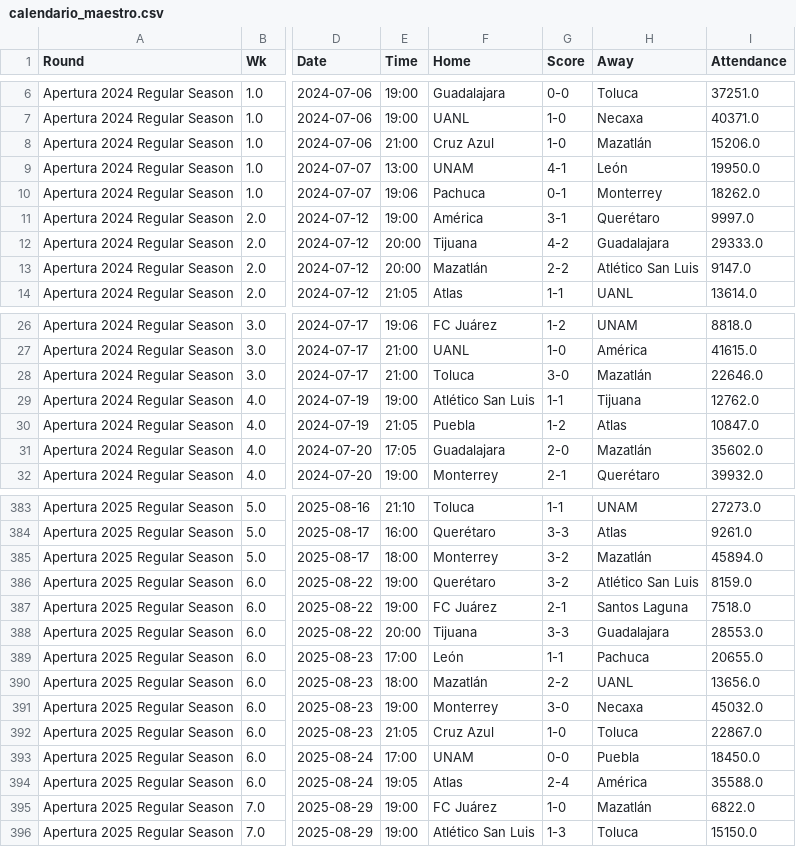
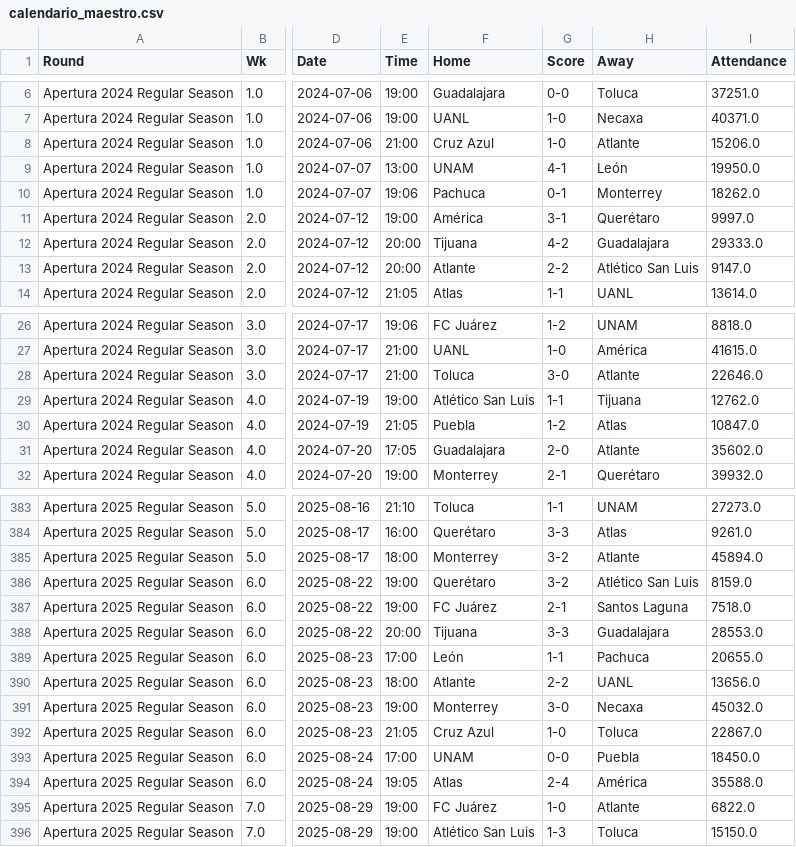
Before and after one commit to EDPOOR21/Modelo_Bets_V2, a CSV file: data/processed/calendario_maestro.csv, drawn as a sheet; only a part is shown, gaps mark what is left out; the diff covers the shown part only; the diff names each change by its address in the sheet, - before the commit and + after, or states it on an @@ line.

Commit message:
chore: Actualización de calendario maestro, reentrenamiento de stacking_1x2 y sincronización de datos

```diff
--- a/data/processed/calendario_maestro.csv
+++ b/data/processed/calendario_maestro.csv
-H8 (Away): Mazatlán
+H8 (Away): Atlante
-F13 (Home): Mazatlán
+F13 (Home): Atlante
-H28 (Away): Mazatlán
+H28 (Away): Atlante
-H31 (Away): Mazatlán
+H31 (Away): Atlante
-H385 (Away): Mazatlán
+H385 (Away): Atlante
-F390 (Home): Mazatlán
+F390 (Home): Atlante
-H395 (Away): Mazatlán
+H395 (Away): Atlante
```
Also changed, not shown: 61 edited cells elsewhere in this file, 1 other file.
